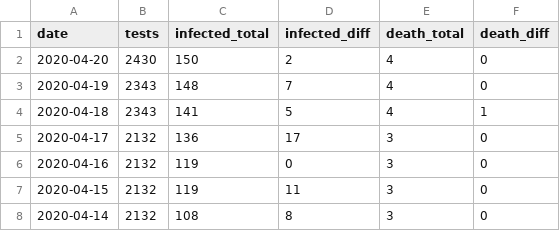
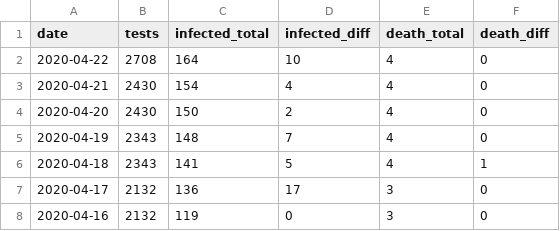
Before and after one commit to jackjlee/covid19_mry, a CSV file: covid19_mry.csv, drawn as a sheet; only a part is shown; the shorter side is filled out with more unchanged rows; the diff names each change by its address in the sheet, - before the commit and + after, or states it on an @@ line.

Commit message:
Updated with data available on April 24

```diff
--- a/covid19_mry.csv
+++ b/covid19_mry.csv
+row 2: 2020-04-22 | 2708 | 164 | 10 | 4 | 0
+row 3: 2020-04-21 | 2430 | 154 | 4 | 4 | 0
```
Also changed, not shown: 2 other files.
